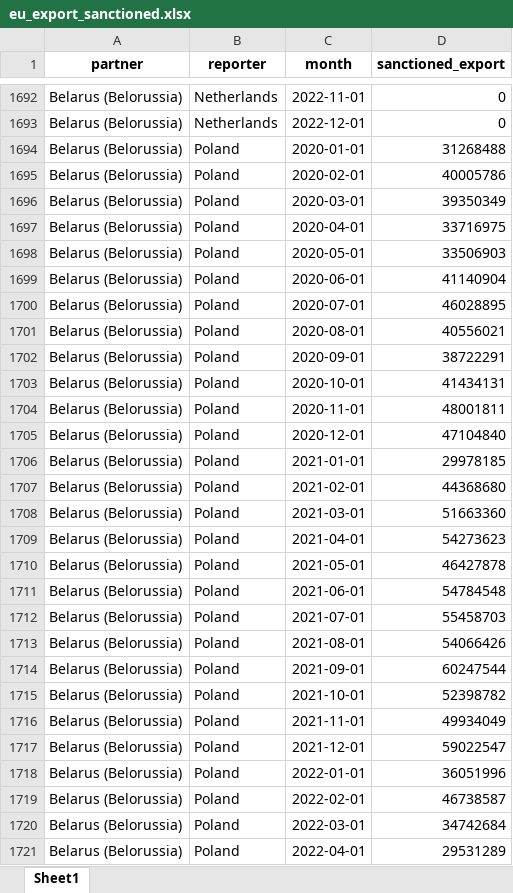
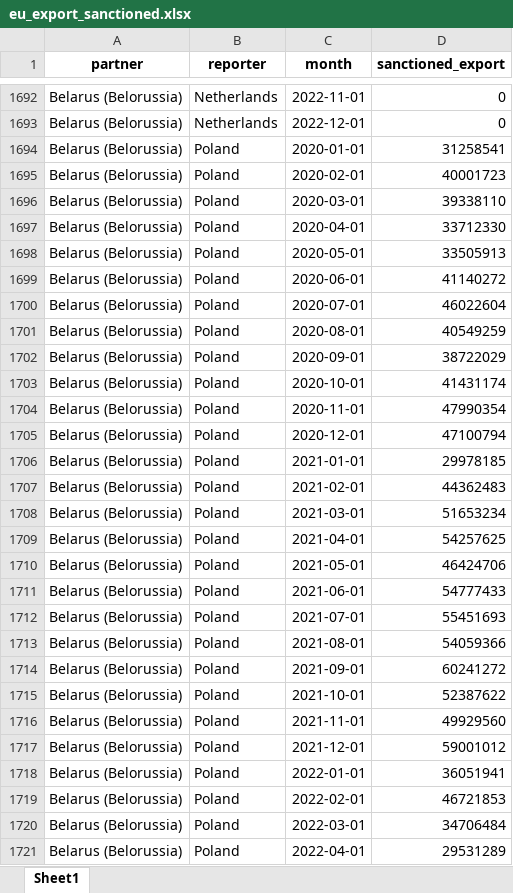
Before and after one commit to vzemlys/ruimpeks, an Excel workbook: xlsx/eu_export_sanctioned.xlsx, sheet Sheet1, drawn as a sheet; only a part is shown, gaps mark what is left out; values as stored, in another font and other column widths than the file's, no borders; the diff covers the shown part only; the diff names each change by its address in the sheet, - before the commit and + after, or states it on an @@ line.

Commit message:
Rerun data import again

```diff
--- a/xlsx/eu_export_sanctioned.xlsx (sheet Sheet1)
+++ b/xlsx/eu_export_sanctioned.xlsx (sheet Sheet1)
-D1694 (sanctioned_export): 31268488
+D1694 (sanctioned_export): 31258541
-D1695 (sanctioned_export): 40005786
+D1695 (sanctioned_export): 40001723
-D1696 (sanctioned_export): 39350349
+D1696 (sanctioned_export): 39338110
-D1697 (sanctioned_export): 33716975
+D1697 (sanctioned_export): 33712330
-D1698 (sanctioned_export): 33506903
+D1698 (sanctioned_export): 33505913
-D1699 (sanctioned_export): 41140904
+D1699 (sanctioned_export): 41140272
-D1700 (sanctioned_export): 46028895
+D1700 (sanctioned_export): 46022604
-D1701 (sanctioned_export): 40556021
+D1701 (sanctioned_export): 40549259
-D1702 (sanctioned_export): 38722291
+D1702 (sanctioned_export): 38722029
-D1703 (sanctioned_export): 41434131
+D1703 (sanctioned_export): 41431174
-D1704 (sanctioned_export): 48001811
+D1704 (sanctioned_export): 47990354
-D1705 (sanctioned_export): 47104840
+D1705 (sanctioned_export): 47100794
-D1707 (sanctioned_export): 44368680
+D1707 (sanctioned_export): 44362483
-D1708 (sanctioned_export): 51663360
+D1708 (sanctioned_export): 51653234
-D1709 (sanctioned_export): 54273623
+D1709 (sanctioned_export): 54257625
-D1710 (sanctioned_export): 46427878
+D1710 (sanctioned_export): 46424706
-D1711 (sanctioned_export): 54784548
+D1711 (sanctioned_export): 54777433
-D1712 (sanctioned_export): 55458703
+D1712 (sanctioned_export): 55451693
-D1713 (sanctioned_export): 54066426
+D1713 (sanctioned_export): 54059366
-D1714 (sanctioned_export): 60247544
+D1714 (sanctioned_export): 60241272
-D1715 (sanctioned_export): 52398782
+D1715 (sanctioned_export): 52387622
-D1716 (sanctioned_export): 49934049
+D1716 (sanctioned_export): 49929560
-D1717 (sanctioned_export): 59022547
+D1717 (sanctioned_export): 59001012
-D1718 (sanctioned_export): 36051996
+D1718 (sanctioned_export): 36051941
-D1719 (sanctioned_export): 46738587
+D1719 (sanctioned_export): 46721853
-D1720 (sanctioned_export): 34742684
+D1720 (sanctioned_export): 34706484
```
Also changed, not shown: 174 edited cells elsewhere in this sheet, 1 other file.
